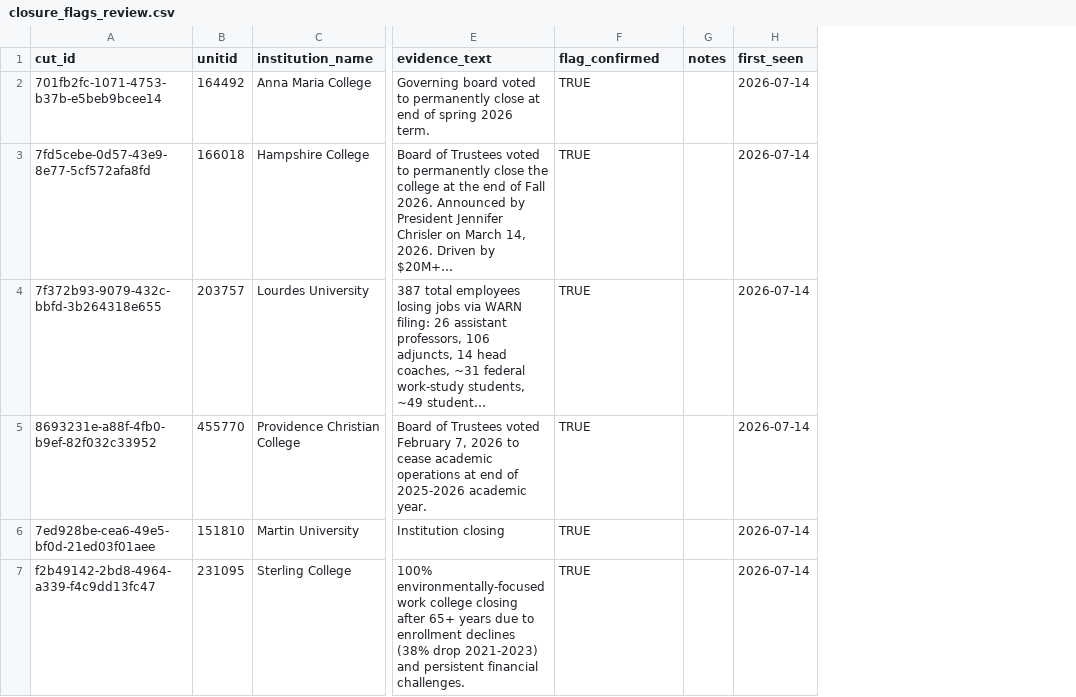
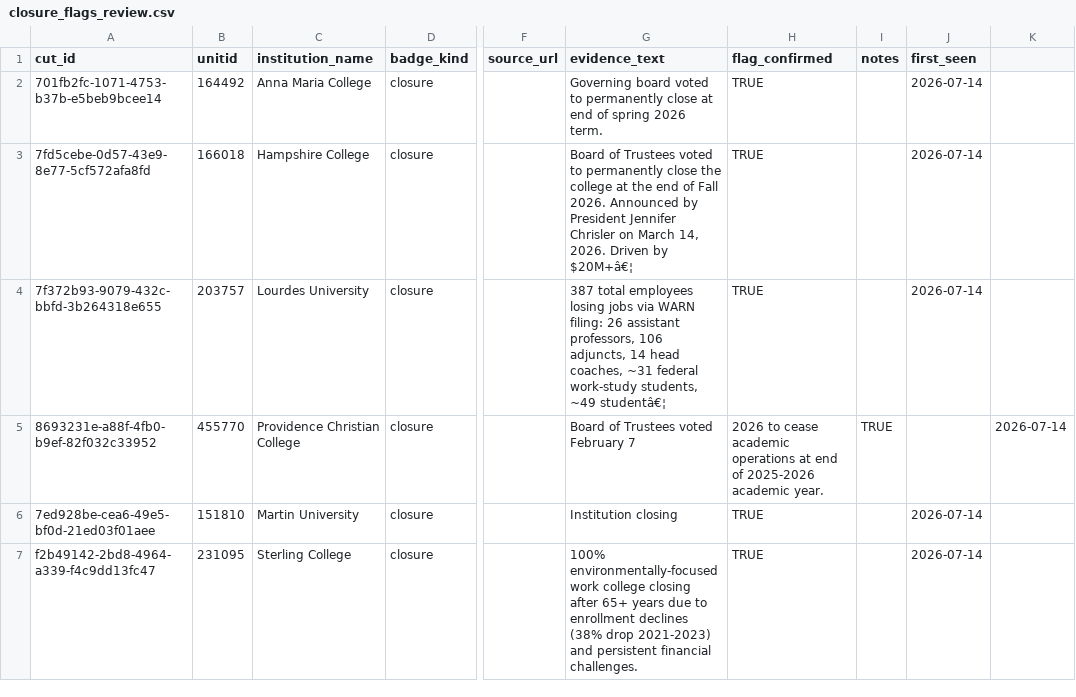
Before and after one commit to marinav13/financial-health-tracker, a CSV file: data_pipelines/college_cuts/closure_flags_review.csv, drawn as a sheet; only a part is shown, gaps mark what is left out; addresses are those after the commit; the diff covers the shown part only; the diff names each change by its address in the sheet, - before the commit and + after, or states it on an @@ line.

```diff
--- a/data_pipelines/college_cuts/closure_flags_review.csv
+++ b/data_pipelines/college_cuts/closure_flags_review.csv
+column D (badge_kind), rows 2-7: all closure
+column F (source_url), empty
+column K, row 5: 2026-07-14
-G3 (evidence_text): …Driven by $20M+…
+G3 (evidence_text): …Driven by $20M+â€¦
-G4 (evidence_text): …students, ~49 student…
+G4 (evidence_text): …students, ~49 studentâ€¦
-G5 (evidence_text): …voted February 7, 2026 to cease academic operations at end of 2025-2026 academic year.
+G5 (evidence_text): …voted February 7
-H5 (flag_confirmed): TRUE
+H5 (flag_confirmed): 2026 to cease academic operations at end of 2025-2026 academic year.
-I5 (notes): (empty)
+I5 (notes): TRUE
-J5 (first_seen): 2026-07-14
+J5 (first_seen): (empty)
```
Also changed, not shown: 1 added row and 2 edited cells elsewhere in this file, data_pipelines/college_cuts/closure_flags_review_candidates.csv, 4 other files.
